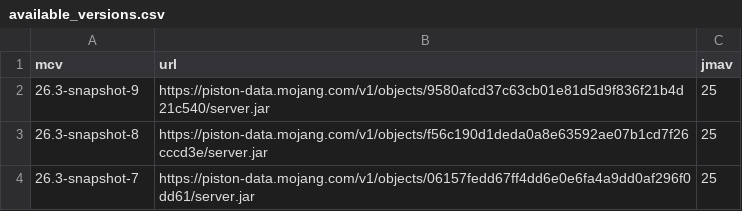
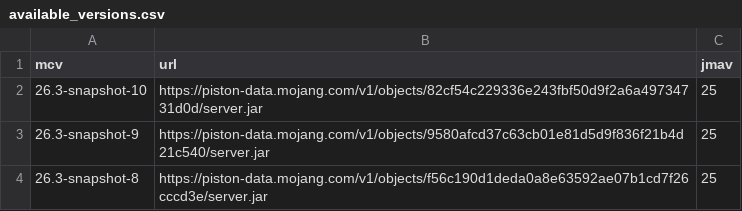
Before and after one commit to df78mods/mc-java-vanilla-server-docker, a CSV file: scripts/available_versions.csv, drawn as a sheet; only a part is shown; the shorter side is filled out with more unchanged rows; the diff names each change by its address in the sheet, - before the commit and + after, or states it on an @@ line.

```diff
--- a/scripts/available_versions.csv
+++ b/scripts/available_versions.csv
+row 2: 26.3-snapshot-10 | https://piston-data.mojang.com/v1/objects/82cf54c229336e243fbf50d9f2a6a49734731d0d/server.jar | 25
```
